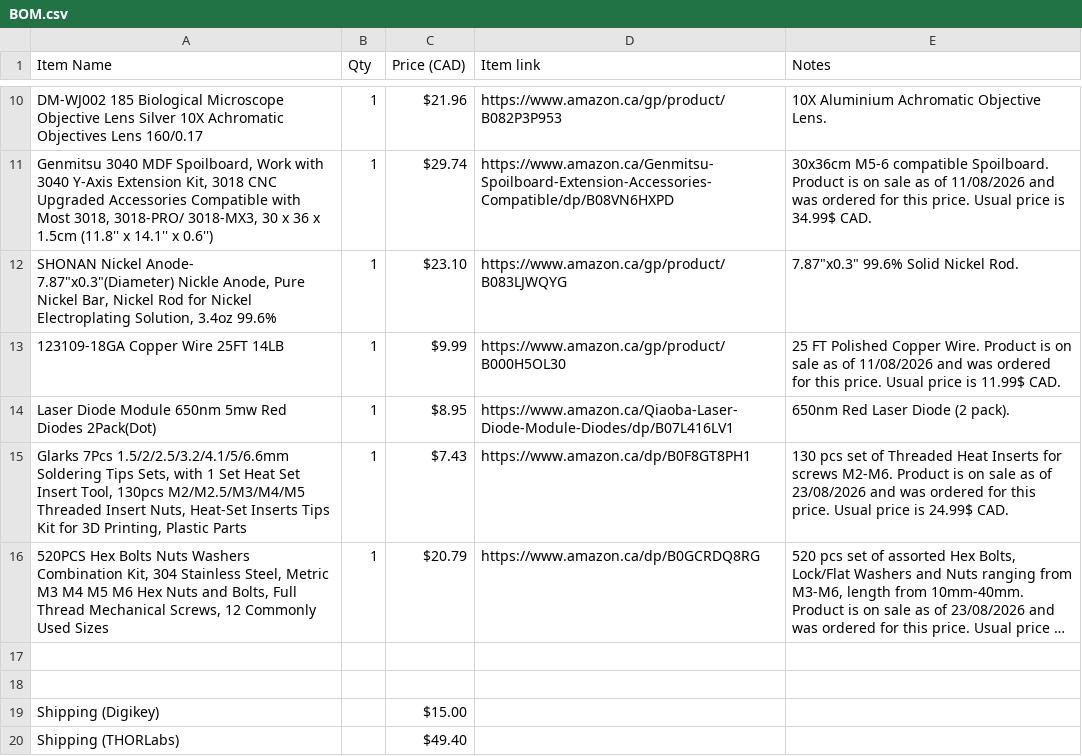
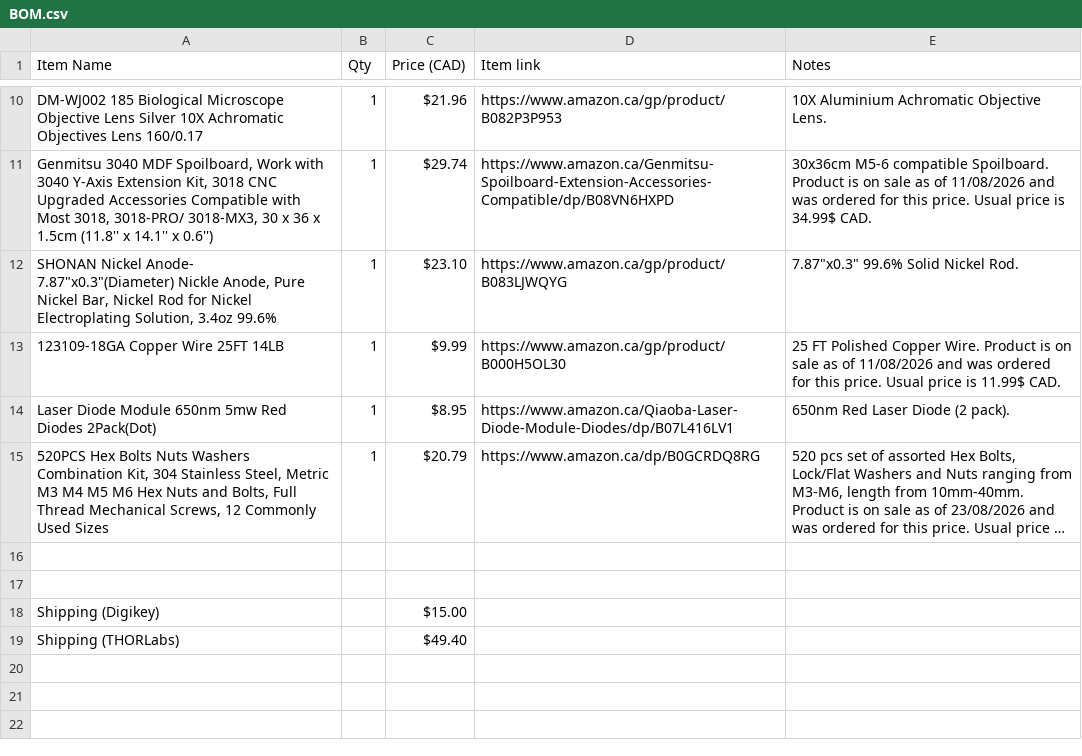
Before and after one commit to rsourcer/Project-Helios, a CSV file: BOM.csv, drawn as a sheet; only a part is shown, gaps mark what is left out; the shorter side is filled out with more unchanged rows; long unchanged cells end in …; the diff names each change by its address in the sheet, - before the commit and + after, or states it on an @@ line.

```diff
--- a/BOM.csv
+++ b/BOM.csv
-row 15: Glarks 7Pcs 1.5/2/2.5/3.2/4.1/5/6.6mm Soldering Tips Sets, with 1 Set Heat Set Insert Tool, 130pcs M2/M2.5/M3/M4/M5 Threaded Insert Nuts, Heat-Set Inserts Tips Kit for 3D Printing, Plastic Parts | 1 | $7.43 | https://www.amazon.ca/dp/B0F8GT8PH1 | 130 pcs set of Threaded Heat Inserts for screws M2-M6. Product is on sale as of 23/08/2026 and was ordered for this price. Usual price is 24.99$ CAD.
```
